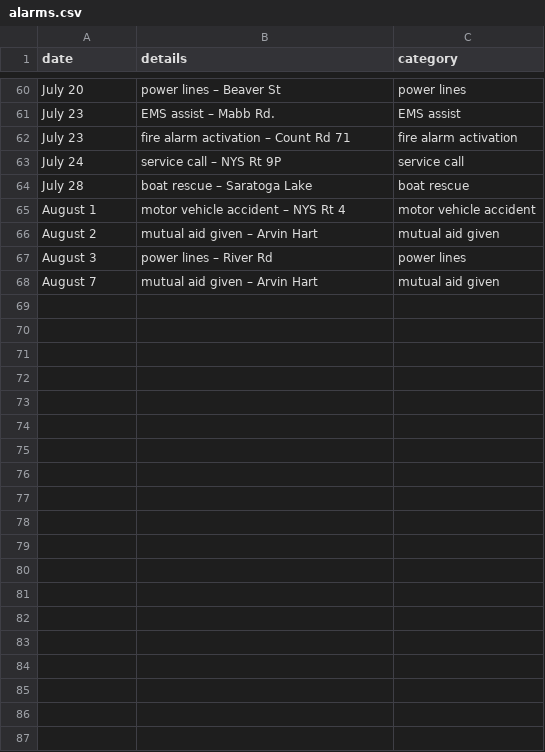
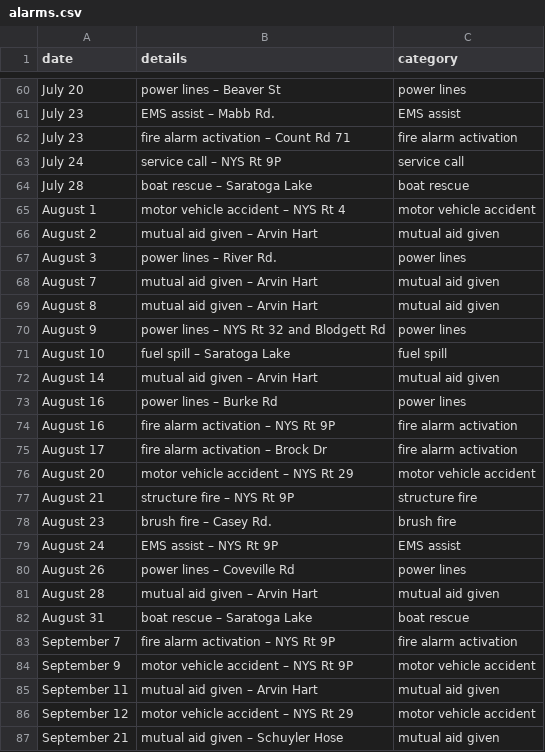
Before and after one commit to mterwill/qsfd.com, a CSV file: _data/alarms.csv, drawn as a sheet; only a part is shown, gaps mark what is left out.

Commit message:
Update alarms.csv
Last of AUgust and most of Sept.

```diff
--- a/_data/alarms.csv
+++ b/_data/alarms.csv
@@ -66,3 +66,22 @@ August 1,motor vehicle accident – NYS Rt 4,motor vehicle accident
 August 2,mutual aid given – Arvin Hart,mutual aid given
-August 3,power lines – River Rd,power lines
+August 3,power lines – River Rd.,power lines
 August 7,mutual aid given – Arvin Hart,mutual aid given
+August 8,mutual aid given – Arvin Hart,mutual aid given
+August 9,power lines – NYS Rt 32 and Blodgett Rd,power lines
+August 10,fuel spill – Saratoga Lake,fuel spill
+August 14,mutual aid given – Arvin Hart,mutual aid given
+August 16,power lines – Burke Rd,power lines
+August 16,fire alarm activation – NYS Rt 9P,fire alarm activation
+August 17,fire alarm activation – Brock Dr,fire alarm activation
+August 20,motor vehicle accident – NYS Rt 29,motor vehicle accident
+August 21,structure fire – NYS Rt 9P,structure fire
+August 23,brush fire – Casey Rd.,brush fire
+August 24,EMS assist – NYS Rt 9P,EMS assist
+August 26,power lines – Coveville Rd,power lines
+August 28,mutual aid given – Arvin Hart,mutual aid given
+August 31,boat rescue – Saratoga Lake,boat rescue
+September 7,fire alarm activation – NYS Rt 9P,fire alarm activation
+September 9,motor vehicle accident – NYS Rt 9P,motor vehicle accident
+September 11,mutual aid given – Arvin Hart,mutual aid given
+September 12,motor vehicle accident – NYS Rt 29,motor vehicle accident
+September 21,mutual aid given – Schuyler Hose,mutual aid given
```
